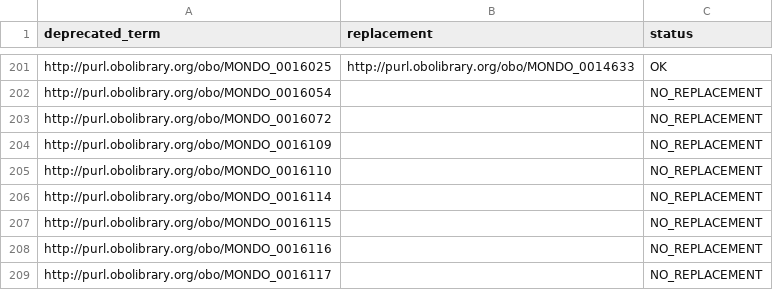
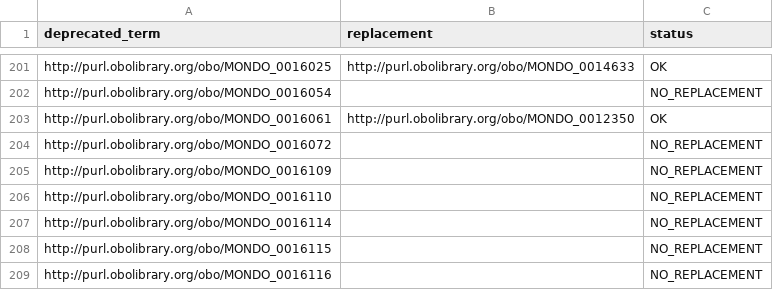
Before and after one commit to EBISPOT/efo, a TSV file: src/ontology/reports/mondo_obsolete_import_check.tsv, drawn as a sheet; only a part is shown, gaps mark what is left out; the shorter side is filled out with more unchanged rows.

```diff
--- a/src/ontology/reports/mondo_obsolete_import_check.tsv
+++ b/src/ontology/reports/mondo_obsolete_import_check.tsv
@@ -202,2 +202,3 @@ http://purl.obolibrary.org/obo/MONDO_0016025	http://purl.obolibrary.org/obo/MOND
 http://purl.obolibrary.org/obo/MONDO_0016054		NO_REPLACEMENT
+http://purl.obolibrary.org/obo/MONDO_0016061	http://purl.obolibrary.org/obo/MONDO_0012350	OK
 http://purl.obolibrary.org/obo/MONDO_0016072		NO_REPLACEMENT
```
Also changed, not shown: 4 other files.
